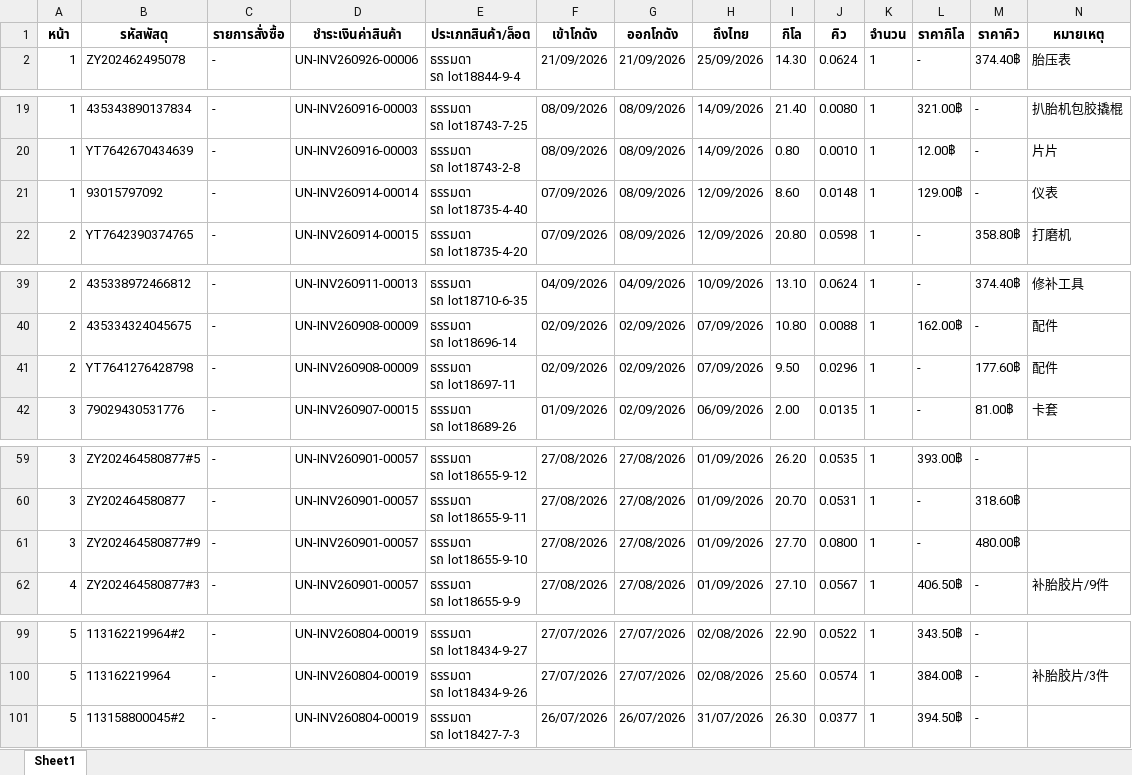
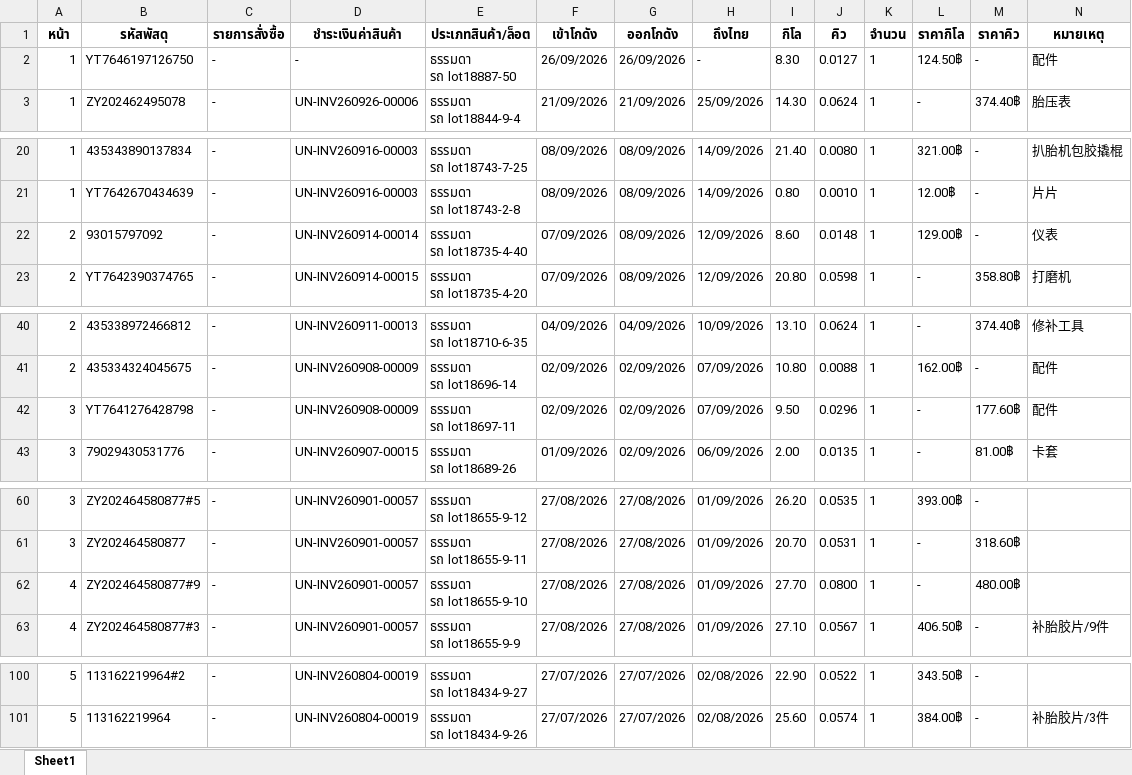
Before and after one commit to pet1486-sys/titan-shipping-uneedcargo, an Excel workbook: cargo_packages_p1-5.xlsx, sheet Sheet1, drawn as a sheet; only a part is shown, gaps mark what is left out; values as stored, in another font and other column widths than the file's, no borders; removed rows and columns are numbered as before the commit, all else as after; ↵ is a line break in a cell; the diff covers the shown part only; the diff names each change by its address in the sheet, - before the commit and + after, or states it on an @@ line.

```diff
--- a/cargo_packages_p1-5.xlsx (sheet Sheet1)
+++ b/cargo_packages_p1-5.xlsx (sheet Sheet1)
+row 2: 1 | YT7646197126750 | - | - | ธรรมดา ↵ รถ lot18887-50 | 26/09/2026 | 26/09/2026 | - | 8.30 | 0.0127 | 1 | 124.50฿ | - | 配件
-A22 (หน้า): 1
+A22 (หน้า): 2
-A42 (หน้า): 2
+A42 (หน้า): 3
-A62 (หน้า): 3
+A62 (หน้า): 4
-row 101: 5 | 113158800045#2 | - | UN-INV260804-00019 | ธรรมดา ↵ รถ lot18427-7-3 | 26/07/2026 | 26/07/2026 | 31/07/2026 | 26.30 | 0.0377 | 1 | 394.50฿ | -
```
Also changed, not shown: 1 edited cell elsewhere in this sheet.
